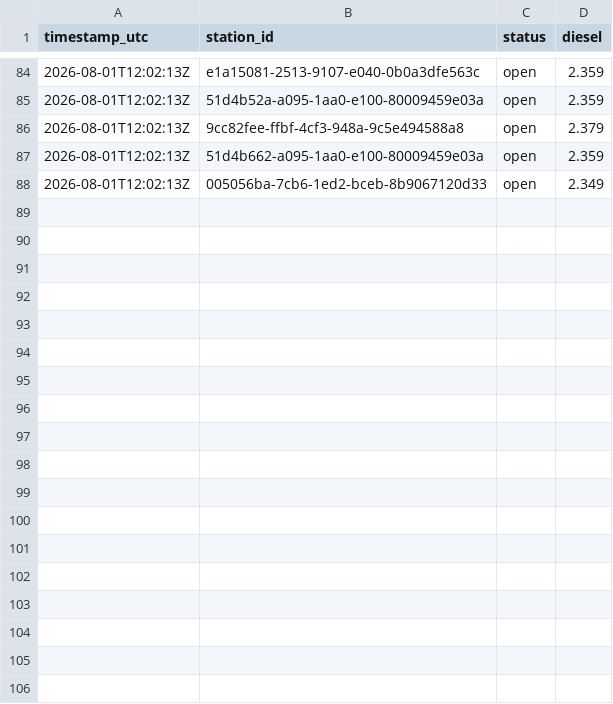
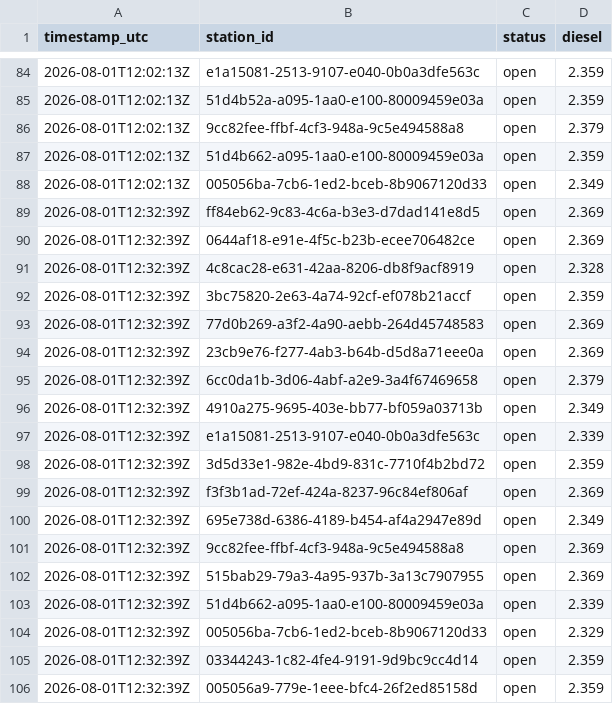
Before and after one commit to Hannibal2404/Tanken, a CSV file: data/prices/2026-08.csv, drawn as a sheet; only a part is shown, gaps mark what is left out; the diff names each change by its address in the sheet, - before the commit and + after, or states it on an @@ line.

```diff
--- a/data/prices/2026-08.csv
+++ b/data/prices/2026-08.csv
+row 89: 2026-08-01T12:32:39Z | ff84eb62-9c83-4c6a-b3e3-d7dad141e8d5 | open | 2.369
+row 90: 2026-08-01T12:32:39Z | 0644af18-e91e-4f5c-b23b-ecee706482ce | open | 2.369
+row 91: 2026-08-01T12:32:39Z | 4c8cac28-e631-42aa-8206-db8f9acf8919 | open | 2.328
+row 92: 2026-08-01T12:32:39Z | 3bc75820-2e63-4a74-92cf-ef078b21accf | open | 2.359
+row 93: 2026-08-01T12:32:39Z | 77d0b269-a3f2-4a90-aebb-264d45748583 | open | 2.369
+row 94: 2026-08-01T12:32:39Z | 23cb9e76-f277-4ab3-b64b-d5d8a71eee0a | open | 2.369
+row 95: 2026-08-01T12:32:39Z | 6cc0da1b-3d06-4abf-a2e9-3a4f67469658 | open | 2.379
+row 96: 2026-08-01T12:32:39Z | 4910a275-9695-403e-bb77-bf059a03713b | open | 2.349
+row 97: 2026-08-01T12:32:39Z | e1a15081-2513-9107-e040-0b0a3dfe563c | open | 2.339
+row 98: 2026-08-01T12:32:39Z | 3d5d33e1-982e-4bd9-831c-7710f4b2bd72 | open | 2.359
+row 99: 2026-08-01T12:32:39Z | f3f3b1ad-72ef-424a-8237-96c84ef806af | open | 2.369
+row 100: 2026-08-01T12:32:39Z | 695e738d-6386-4189-b454-af4a2947e89d | open | 2.349
+row 101: 2026-08-01T12:32:39Z | 9cc82fee-ffbf-4cf3-948a-9c5e494588a8 | open | 2.369
+row 102: 2026-08-01T12:32:39Z | 515bab29-79a3-4a95-937b-3a13c7907955 | open | 2.369
+row 103: 2026-08-01T12:32:39Z | 51d4b662-a095-1aa0-e100-80009459e03a | open | 2.339
+row 104: 2026-08-01T12:32:39Z | 005056ba-7cb6-1ed2-bceb-8b9067120d33 | open | 2.329
+row 105: 2026-08-01T12:32:39Z | 03344243-1c82-4fe4-9191-9d9bc9cc4d14 | open | 2.359
+row 106: 2026-08-01T12:32:39Z | 005056a9-779e-1eee-bfc4-26f2ed85158d | open | 2.359
```
Also changed, not shown: 1 other file.
